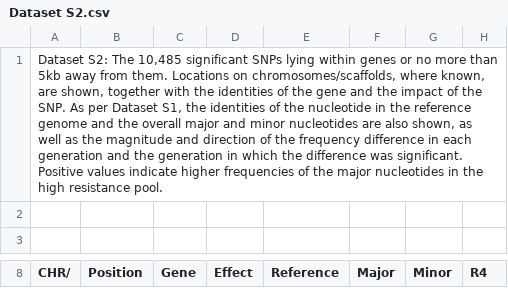
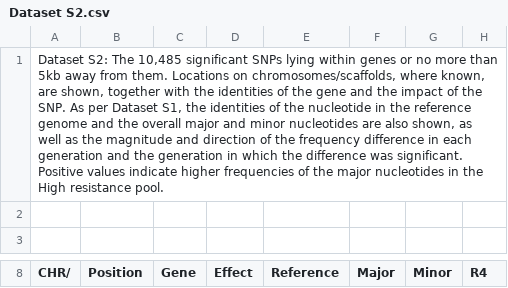
Before and after one commit to shirleen20/MS3_GWAS_Desiccation_Resistance, a CSV file: Datasets/Dataset S2.csv, drawn as a sheet; only a part is shown, gaps mark what is left out; the diff names each change by its address in the sheet, - before the commit and + after, or states it on an @@ line.

```diff
--- a/Datasets/Dataset S2.csv
+++ b/Datasets/Dataset S2.csv
-A1 (CHR/): …in the high resistance pool.
+A1 (CHR/): …in the High resistance pool.
```
Also changed, not shown: Datasets/Dataset S1.csv.
